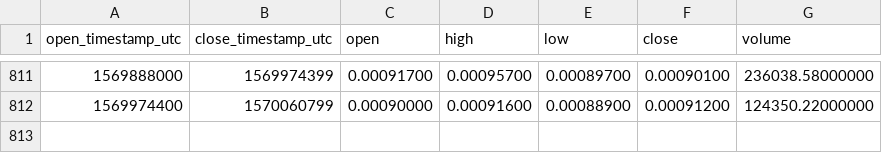
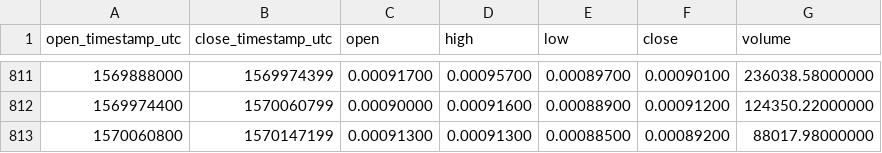
Before and after one commit to cryptobigbro/binance-NEOBTC, a CSV file: binance-NEOBTC-1d.csv, drawn as a sheet; only a part is shown, gaps mark what is left out; the diff names each change by its address in the sheet, - before the commit and + after, or states it on an @@ line.

Commit message:
Update OHLCV data.

```diff
--- a/binance-NEOBTC-1d.csv
+++ b/binance-NEOBTC-1d.csv
+row 813: 1570060800 | 1570147199 | 0.00091300 | 0.00091300 | 0.00088500 | 0.00089200 | 88017.98000000
```
Also changed, not shown: 1 other file.
